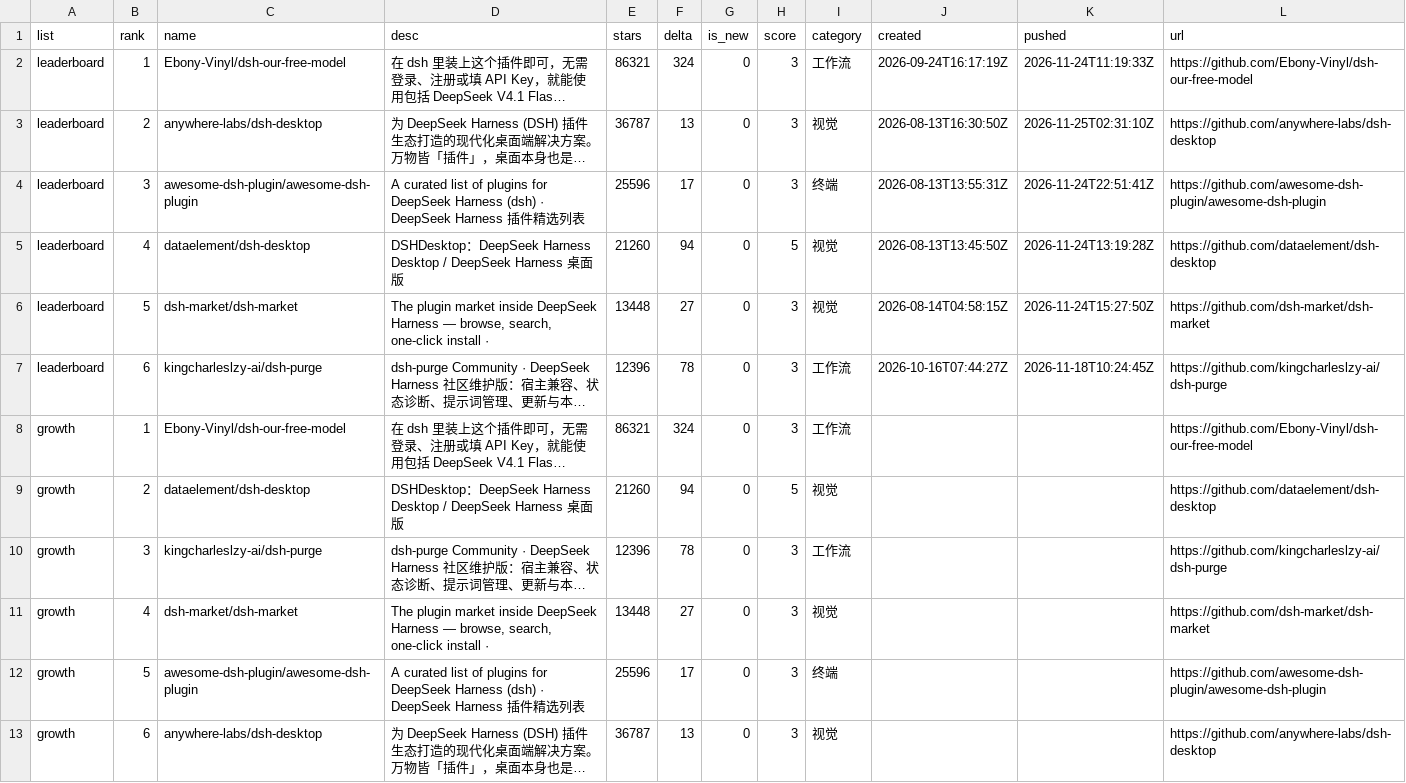
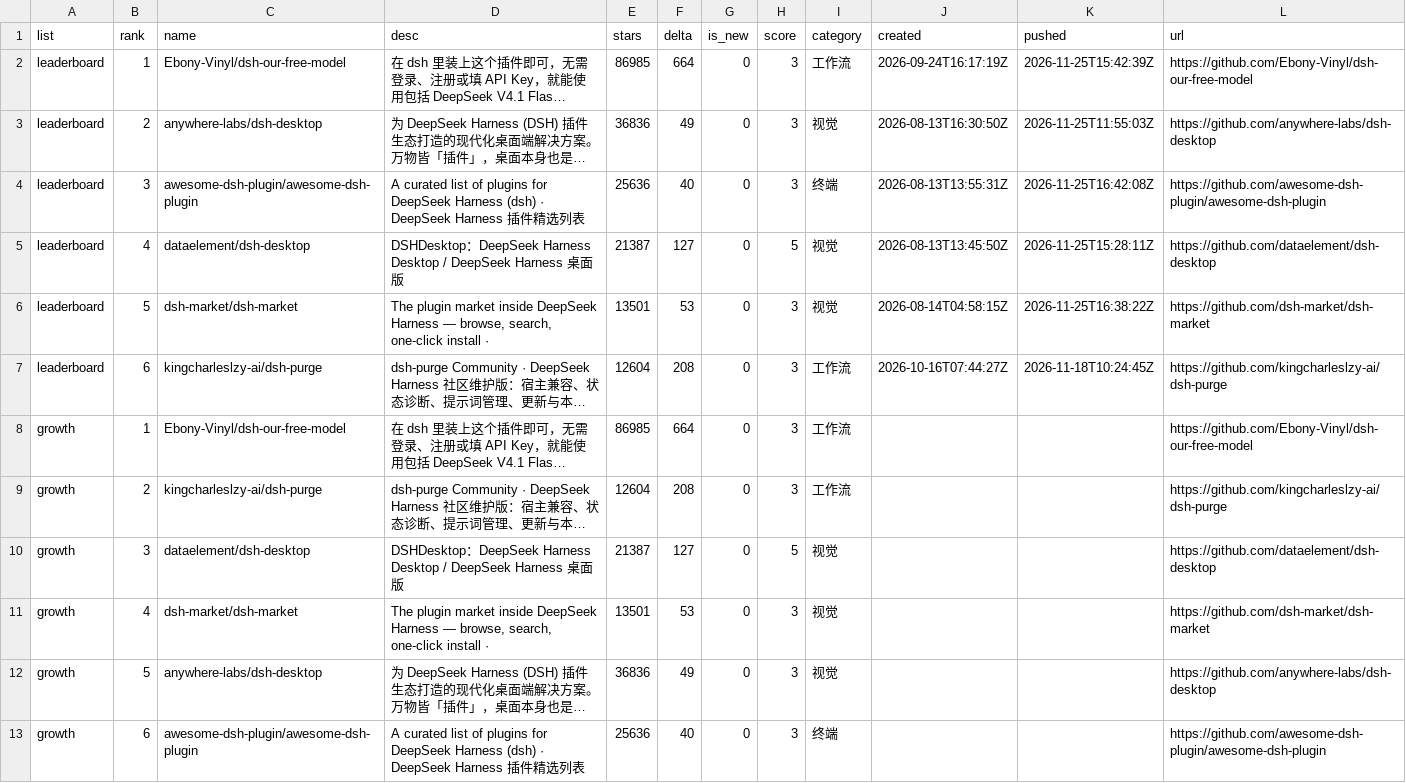
Before and after one commit to dsh-pulse/dsh-daily-pulse, a CSV file: reports/data/leaderboard.csv, drawn as a sheet; long unchanged cells end in …; removed rows and columns are numbered as before the commit, all else as after; the diff names each change by its address in the sheet, - before the commit and + after, or states it on an @@ line.

```diff
--- a/reports/data/leaderboard.csv
+++ b/reports/data/leaderboard.csv
-E2 (stars): 86321
+E2 (stars): 86985
-F2 (delta): 324
+F2 (delta): 664
-K2 (pushed): 2026-11-24T11:19:33Z
+K2 (pushed): 2026-11-25T15:42:39Z
-E3 (stars): 36787
+E3 (stars): 36836
-F3 (delta): 13
+F3 (delta): 49
-K3 (pushed): 2026-11-25T02:31:10Z
+K3 (pushed): 2026-11-25T11:55:03Z
-E4 (stars): 25596
+E4 (stars): 25636
-F4 (delta): 17
+F4 (delta): 40
-K4 (pushed): 2026-11-24T22:51:41Z
+K4 (pushed): 2026-11-25T16:42:08Z
-E5 (stars): 21260
+E5 (stars): 21387
-F5 (delta): 94
+F5 (delta): 127
-K5 (pushed): 2026-11-24T13:19:28Z
+K5 (pushed): 2026-11-25T15:28:11Z
-E6 (stars): 13448
+E6 (stars): 13501
-F6 (delta): 27
+F6 (delta): 53
-K6 (pushed): 2026-11-24T15:27:50Z
+K6 (pushed): 2026-11-25T16:38:22Z
-E7 (stars): 12396
+E7 (stars): 12604
-F7 (delta): 78
+F7 (delta): 208
-E8 (stars): 86321
+E8 (stars): 86985
-F8 (delta): 324
+F8 (delta): 664
-row 9: growth | 2 | dataelement/dsh-desktop | DSHDesktop：DeepSeek Harness Desktop / DeepSeek Harness 桌面版 | 21260 | 94 | 0 | 5 | 视觉 |  |  | https://github.com/dataelement/dsh-desktop
-B9 (rank): 3
+B9 (rank): 2
-E9 (stars): 12396
+E9 (stars): 12604
-F9 (delta): 78
+F9 (delta): 208
+row 10: growth | 3 | dataelement/dsh-desktop | DSHDesktop：DeepSeek Harness Desktop / DeepSeek Harness 桌面版 | 21387 | 127 | 0 | 5 | 视觉 |  |  | https://github.com/dataelement/dsh-desktop
-E11 (stars): 13448
+E11 (stars): 13501
-F11 (delta): 27
+F11 (delta): 53
-row 12: growth | 5 | awesome-dsh-plugin/awesome-dsh-plugin | A curated list of plugins for DeepSeek Harness (dsh) · DeepSeek Harness 插件精选列表 | 25596 | 17 | 0 | 3 | 终端 |  |  | https://github.com/awesome-dsh-plugin/awesome-dsh-plugin
-B12 (rank): 6
+B12 (rank): 5
-E12 (stars): 36787
+E12 (stars): 36836
-F12 (delta): 13
+F12 (delta): 49
+row 13: growth | 6 | awesome-dsh-plugin/awesome-dsh-plugin | A curated list of plugins for DeepSeek Harness (dsh) · DeepSeek Harness 插件精选列表 | 25636 | 40 | 0 | 3 | 终端 |  |  | https://github.com/awesome-dsh-plugin/awesome-dsh-plugin
```
Also changed, not shown: reports/data/active-board.csv, reports/data/category-boards.csv, 16 other files.
